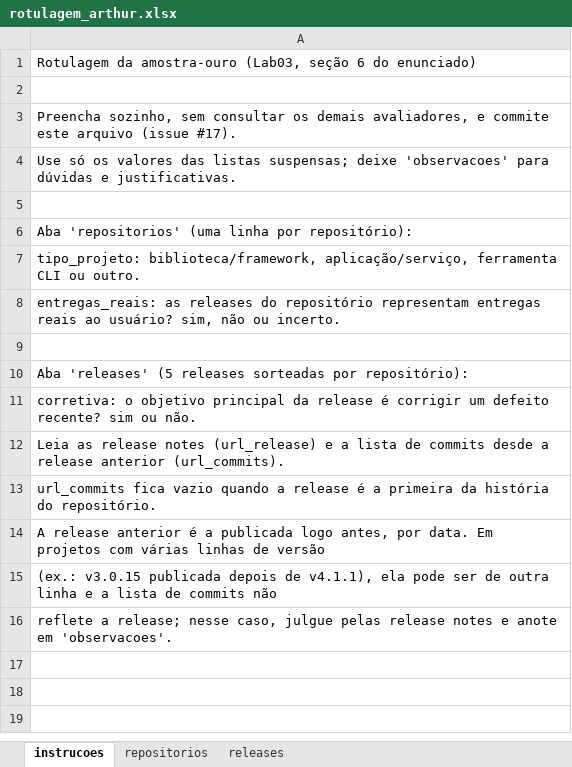
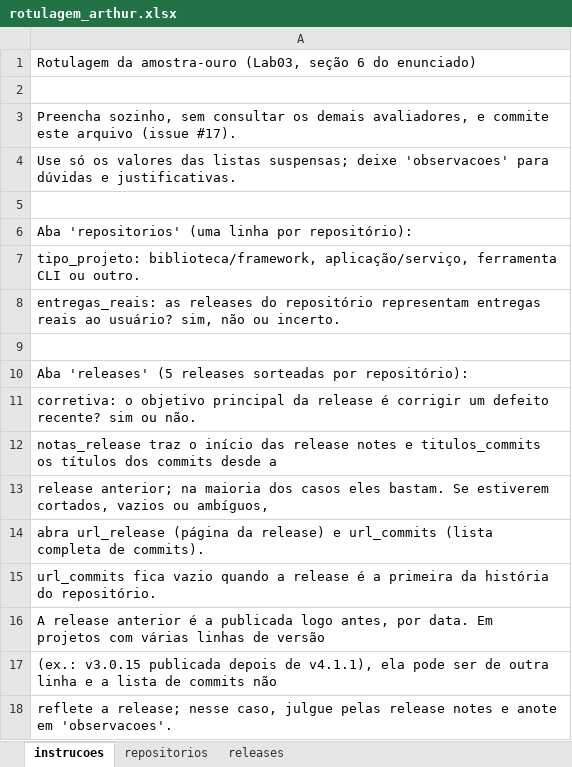
Before and after one commit to Lab-Experimentao/Lab03-MineracaoMetricasDora, an Excel workbook: dados/validacao/rotulagem_arthur.xlsx, sheet instrucoes, drawn as a sheet; values as stored, in another font and other column widths than the file's, no borders; the diff names each change by its address in the sheet, - before the commit and + after, or states it on an @@ line.

Commit message:
#16 adiciona release notes e títulos dos commits às planilhas de rotulagem

```diff
--- a/dados/validacao/rotulagem_arthur.xlsx (sheet instrucoes)
+++ b/dados/validacao/rotulagem_arthur.xlsx (sheet instrucoes)
-A12: Leia as release notes (url_release) e a lista de commits desde a release anterior (url_commits).
+A12: notas_release traz o início das release notes e titulos_commits os títulos dos commits desde a
+row 13: release anterior; na maioria dos casos eles bastam. Se estiverem cortados, vazios ou ambíguos,
+row 14: abra url_release (página da release) e url_commits (lista completa de commits).
```
Also changed, not shown: sheet releases, dados/validacao/rotulagem_felipe.xlsx, dados/validacao/rotulagem_gabriel.xlsx, 9 other files.
